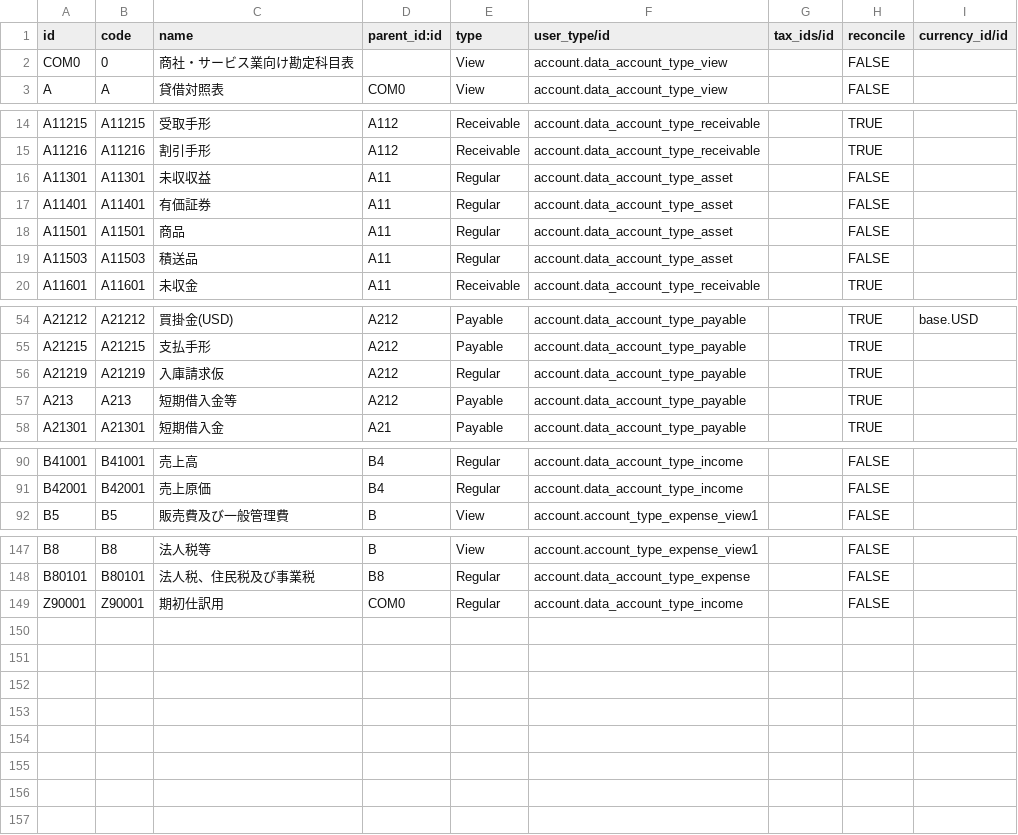
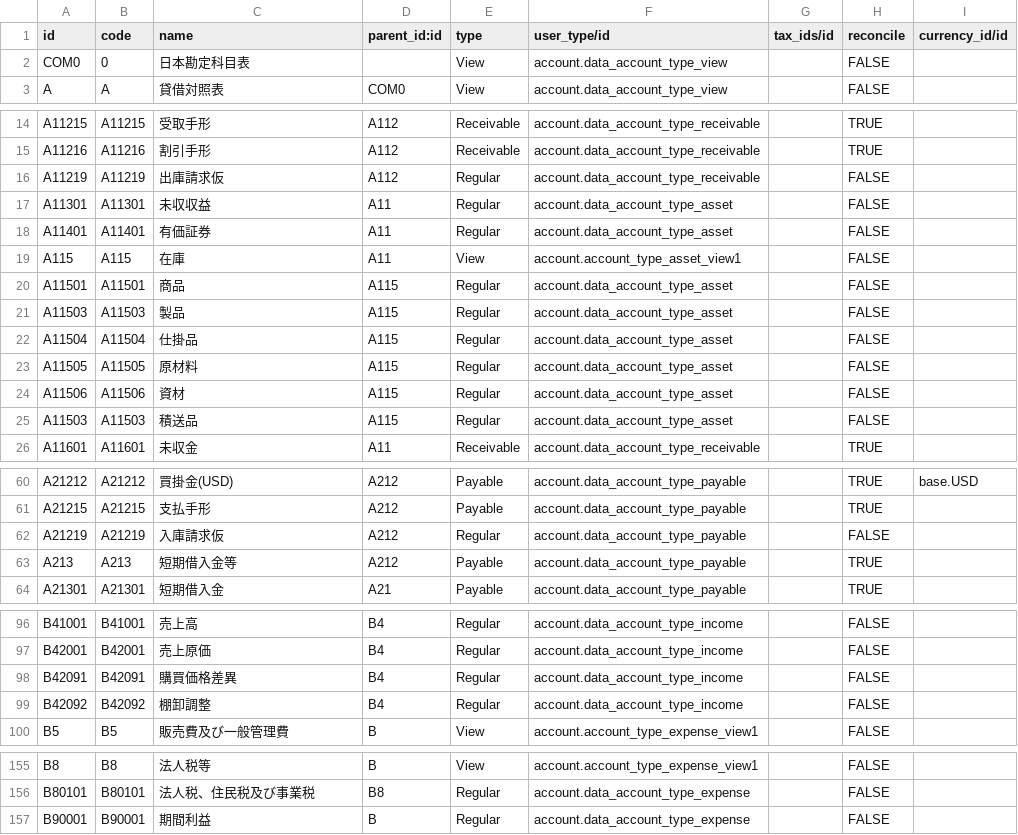
Before and after one commit to qrtl/odoo7.0-extra-addons, a CSV file: l10n_jp/data/account.account.template.csv, drawn as a sheet; only a part is shown, gaps mark what is left out.

```diff
--- a/l10n_jp/data/account.account.template.csv
+++ b/l10n_jp/data/account.account.template.csv
@@ -1,3 +1,3 @@
 id,code,name,parent_id:id,type,user_type/id,tax_ids/id,reconcile,currency_id/id
-COM0,0,商社・サービス業向け勘定科目表,,View,account.data_account_type_view,,FALSE,
+COM0,0,日本勘定科目表,,View,account.data_account_type_view,,FALSE,
 A,A,貸借対照表,COM0,View,account.data_account_type_view,,FALSE,
@@ -15,6 +15,12 @@ A11215,A11215,受取手形,A112,Receivable,account.data_account_type_receivable,
 A11216,A11216,割引手形,A112,Receivable,account.data_account_type_receivable,,TRUE,
+A11219,A11219,出庫請求仮,A112,Regular,account.data_account_type_receivable,,FALSE,
 A11301,A11301,未収収益,A11,Regular,account.data_account_type_asset,,FALSE,
 A11401,A11401,有価証券,A11,Regular,account.data_account_type_asset,,FALSE,
-A11501,A11501,商品,A11,Regular,account.data_account_type_asset,,FALSE,
-A11503,A11503,積送品,A11,Regular,account.data_account_type_asset,,FALSE,
+A115,A115,在庫,A11,View,account.account_type_asset_view1,,FALSE,
+A11501,A11501,商品,A115,Regular,account.data_account_type_asset,,FALSE,
+A11503,A11503,製品,A115,Regular,account.data_account_type_asset,,FALSE,
+A11504,A11504,仕掛品,A115,Regular,account.data_account_type_asset,,FALSE,
+A11505,A11505,原材料,A115,Regular,account.data_account_type_asset,,FALSE,
+A11506,A11506,資材,A115,Regular,account.data_account_type_asset,,FALSE,
+A11503,A11503,積送品,A115,Regular,account.data_account_type_asset,,FALSE,
 A11601,A11601,未収金,A11,Receivable,account.data_account_type_receivable,,TRUE,
@@ -55,3 +61,3 @@ A21212,A21212,買掛金(USD),A212,Payable,account.data_account_type_payable,,TRU
 A21215,A21215,支払手形,A212,Payable,account.data_account_type_payable,,TRUE,
-A21219,A21219,入庫請求仮,A212,Regular,account.data_account_type_payable,,TRUE,
+A21219,A21219,入庫請求仮,A212,Regular,account.data_account_type_payable,,FALSE,
 A213,A213,短期借入金等,A212,Payable,account.data_account_type_payable,,TRUE,
@@ -91,2 +97,4 @@ B41001,B41001,売上高,B4,Regular,account.data_account_type_income,,FALSE,
 B42001,B42001,売上原価,B4,Regular,account.data_account_type_income,,FALSE,
+B42091,B42091,購買価格差異,B4,Regular,account.data_account_type_income,,FALSE,
+B42092,B42092,棚卸調整,B4,Regular,account.data_account_type_income,,FALSE,
 B5,B5,販売費及び一般管理費,B,View,account.account_type_expense_view1,,FALSE,
@@ -148,2 +156,2 @@ B8,B8,法人税等,B,View,account.account_type_expense_view1,,FALSE,
 B80101,B80101,法人税、住民税及び事業税,B8,Regular,account.data_account_type_expense,,FALSE,
-Z90001,Z90001,期初仕訳用,COM0,Regular,account.data_account_type_income,,FALSE,
+B90001,B90001,期間利益,B,Regular,account.data_account_type_expense,,FALSE,
```
Also changed, not shown: l10n_jp/data/account.chart.template.csv, l10n_jp/data/account.fiscal.position.template.csv, 3 other files.
